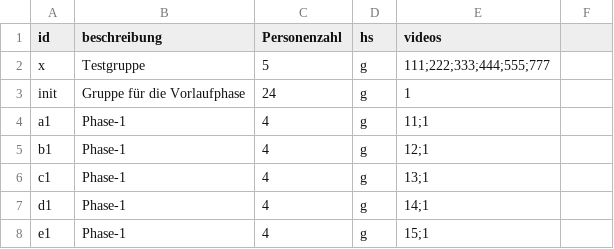
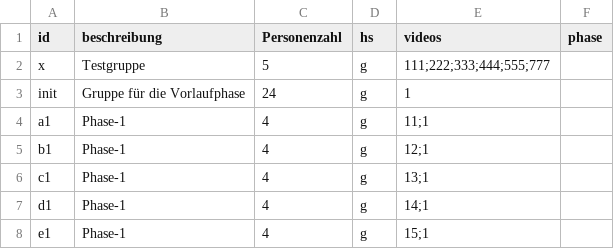
Before and after one commit to nise/vi-lab, a CSV file: data/etutor/groups.csv, drawn as a sheet; only a part is shown; the diff names each change by its address in the sheet, - before the commit and + after, or states it on an @@ line.

```diff
--- a/data/etutor/groups.csv
+++ b/data/etutor/groups.csv
-F1: (empty)
+F1: phase
```
Also changed, not shown: 7 other files.
